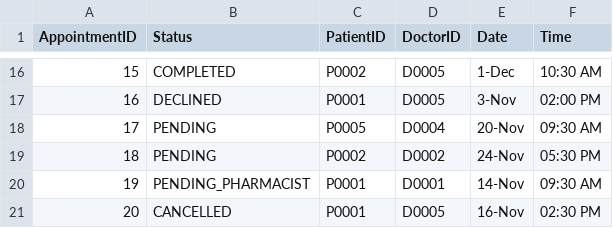
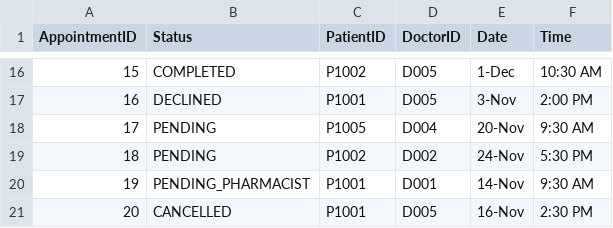
Before and after one commit to shaoyangchin/Hospital-Management-System-HMS, a CSV file: data/Appointment_List.csv, drawn as a sheet; only a part is shown, gaps mark what is left out; the diff covers the shown part only.

```diff
--- a/data/Appointment_List.csv
+++ b/data/Appointment_List.csv
@@ -16,6 +16,6 @@ AppointmentID,Status,PatientID,DoctorID,Date,Time
-15,COMPLETED,P0002,D0005,1-Dec,10:30 AM
-16,DECLINED,P0001,D0005,3-Nov,02:00 PM
-17,PENDING,P0005,D0004,20-Nov,09:30 AM
-18,PENDING,P0002,D0002,24-Nov,05:30 PM
-19,PENDING_PHARMACIST,P0001,D0001,14-Nov,09:30 AM
-20,CANCELLED,P0001,D0005,16-Nov,02:30 PM
+15,COMPLETED,P1002,D005,1-Dec,10:30 AM
+16,DECLINED,P1001,D005,3-Nov,2:00 PM
+17,PENDING,P1005,D004,20-Nov,9:30 AM
+18,PENDING,P1002,D002,24-Nov,5:30 PM
+19,PENDING_PHARMACIST,P1001,D001,14-Nov,9:30 AM
+20,CANCELLED,P1001,D005,16-Nov,2:30 PM
```
Also changed, not shown: 37 edited cells elsewhere in this file, data/Appointment_List_Reference.csv, 1 other file.
